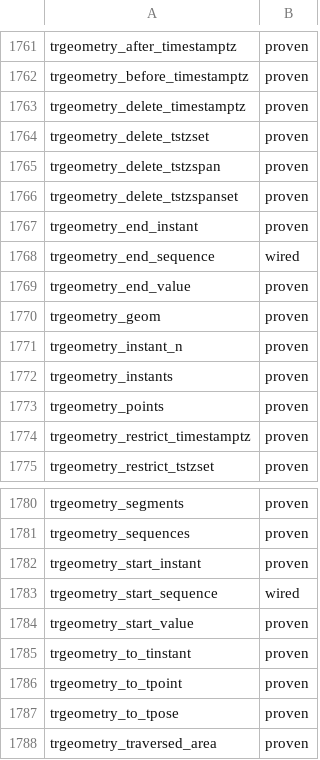
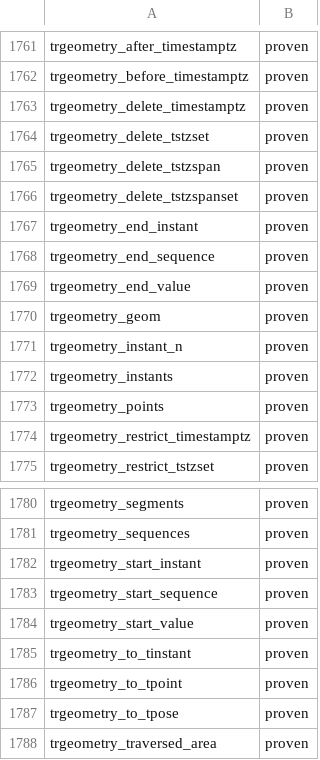
Before and after one commit to estebanzimanyi/MobilityNebula, a TSV file: tools/streaming_parity/feeds/nebula.feed.tsv, drawn as a sheet; only a part is shown, gaps mark what is left out.

Commit message:
Reroute the single trgeometry sequence accessors to the tpose builder (wave 35)
trgeometry_start_sequence and trgeometry_end_sequence return the first/last
sequence of a temporal rigid geometry, which a streaming engine materializes
as a windowed aggregation — the per-event form can never be satisfied by a
single instant. Replace the per-event TrgeometryStart/EndSequence functions
with windowed aggregations on the wave-34 tpose builder, adding a one-element
finalize variant (fold tposeseq1): the accessor returns a single TSequence*,
serialized directly to EWKB hex (no array loop).

Parser dispatch for both reused tokens moves from the function case to the
windowed-aggregation glue, and the optimizer lowers them to the new physical
aggregations.

Closes trgeometry_start_sequence and trgeometry_end_sequence (wired-only ->
confirmed callable): 1,899 / 1,938 (98.0%), one wired-only remaining. Full
MEOS systest suite green.

```diff
--- a/tools/streaming_parity/feeds/nebula.feed.tsv
+++ b/tools/streaming_parity/feeds/nebula.feed.tsv
@@ -1767,3 +1767,3 @@ trgeometry_delete_tstzspanset	proven
 trgeometry_end_instant	proven
-trgeometry_end_sequence	wired
+trgeometry_end_sequence	proven
 trgeometry_end_value	proven
@@ -1782,3 +1782,3 @@ trgeometry_sequences	proven
 trgeometry_start_instant	proven
-trgeometry_start_sequence	wired
+trgeometry_start_sequence	proven
 trgeometry_start_value	proven
```
Also changed, not shown: 26 other files.
